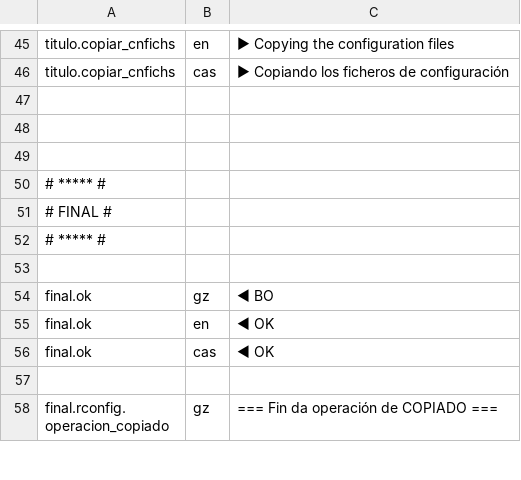
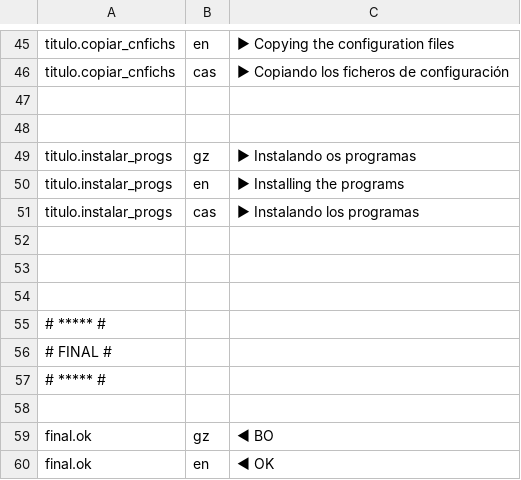
Before and after one commit to Ran-n/config, a CSV file: media/i18n.csv, drawn as a sheet; only a part is shown, gaps mark what is left out; the shorter side is filled out with more unchanged rows; the diff names each change by its address in the sheet, - before the commit and + after, or states it on an @@ line.

Commit message:
added instalar-progs into new output system

```diff
--- a/media/i18n.csv
+++ b/media/i18n.csv
+row 49: titulo.instalar_progs | gz | ► Instalando os programas
+row 50: titulo.instalar_progs | en | ► Installing the programs
+row 51: titulo.instalar_progs | cas | ► Instalando los programas
+row 52: (empty)
+row 53: (empty)
```
Also changed, not shown: 1 other file.
